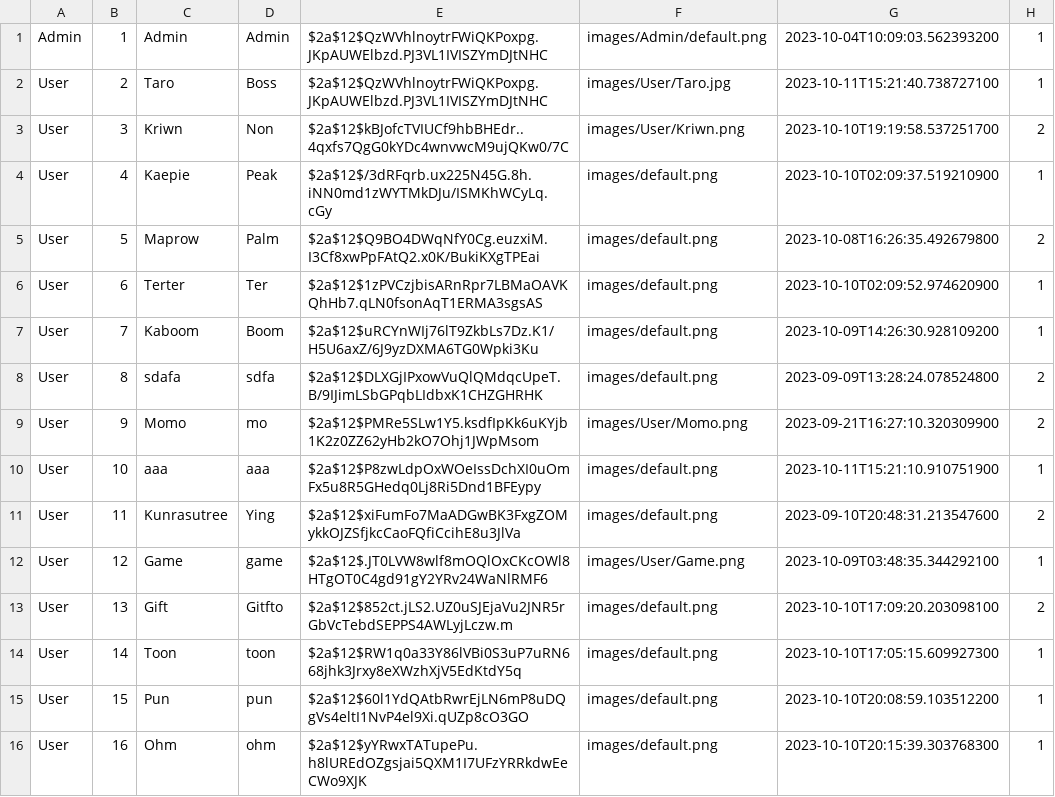
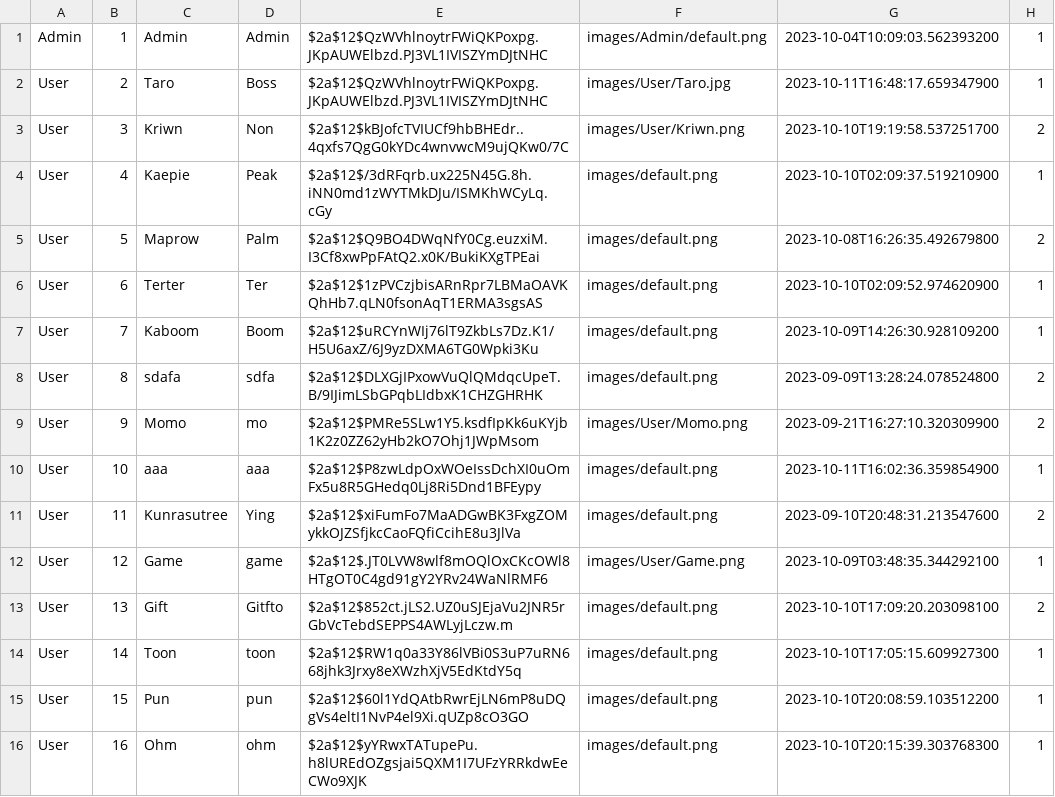
Before and after one commit to Kriwn/JavaFxProject, a CSV file: data/account.csv, drawn as a sheet.

Commit message:
before pull

```diff
--- a/data/account.csv
+++ b/data/account.csv
@@ -1,3 +1,3 @@
 Admin,1,Admin,Admin,$2a$12$QzWVhlnoytrFWiQKPoxpg.JKpAUWElbzd.PJ3VL1IVISZYmDJtNHC,images/Admin/default.png,2023-10-04T10:09:03.562393200,1
-User,2,Taro,Boss,$2a$12$QzWVhlnoytrFWiQKPoxpg.JKpAUWElbzd.PJ3VL1IVISZYmDJtNHC,images/User/Taro.jpg,2023-10-11T15:21:40.738727100,1
+User,2,Taro,Boss,$2a$12$QzWVhlnoytrFWiQKPoxpg.JKpAUWElbzd.PJ3VL1IVISZYmDJtNHC,images/User/Taro.jpg,2023-10-11T16:48:17.659347900,1
 User,3,Kriwn,Non,$2a$12$kBJofcTVIUCf9hbBHEdr..4qxfs7QgG0kYDc4wnvwcM9ujQKw0/7C,images/User/Kriwn.png,2023-10-10T19:19:58.537251700,2
@@ -9,3 +9,3 @@ User,8,sdafa,sdfa,$2a$12$DLXGjIPxowVuQlQMdqcUpeT.B/9IJimLSbGPqbLIdbxK1CHZGHRHK,i
 User,9,Momo,mo,$2a$12$PMRe5SLw1Y5.ksdfIpKk6uKYjb1K2z0ZZ62yHb2kO7Ohj1JWpMsom,images/User/Momo.png,2023-09-21T16:27:10.320309900,2
-User,10,aaa,aaa,$2a$12$P8zwLdpOxWOeIssDchXI0uOmFx5u8R5GHedq0Lj8Ri5Dnd1BFEypy,images/default.png,2023-10-11T15:21:10.910751900,1
+User,10,aaa,aaa,$2a$12$P8zwLdpOxWOeIssDchXI0uOmFx5u8R5GHedq0Lj8Ri5Dnd1BFEypy,images/default.png,2023-10-11T16:02:36.359854900,1
 User,11,Kunrasutree,Ying,$2a$12$xiFumFo7MaADGwBK3FxgZOMykkOJZSfjkcCaoFQfiCcihE8u3JlVa,images/default.png,2023-09-10T20:48:31.213547600,2
```
